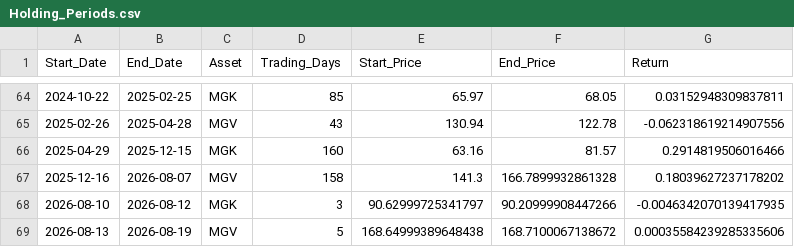
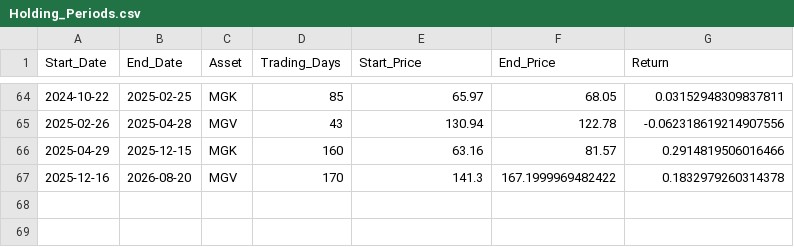
Before and after one commit to wesl8n-sketch/A1V12-Dashboard, a CSV file: Data/Holding_Periods.csv, drawn as a sheet; only a part is shown, gaps mark what is left out.

```diff
--- a/Data/Holding_Periods.csv
+++ b/Data/Holding_Periods.csv
@@ -66,4 +66,2 @@ Start_Date,End_Date,Asset,Trading_Days,Start_Price,End_Price,Return
 2025-04-29,2025-12-15,MGK,160,63.16,81.57,0.2914819506016466
-2025-12-16,2026-08-07,MGV,158,141.3,166.7899932861328,0.18039627237178202
-2026-08-10,2026-08-12,MGK,3,90.62999725341797,90.20999908447266,-0.0046342070139417935
-2026-08-13,2026-08-19,MGV,5,168.64999389648438,168.7100067138672,0.00035584239285335606
+2025-12-16,2026-08-20,MGV,170,141.3,167.1999969482422,0.1832979260314378
```
Also changed, not shown: Data/Alpha_Overlay_Daily_Values.csv, Data/Dividend_Master_Wide.csv, 29 other files.
